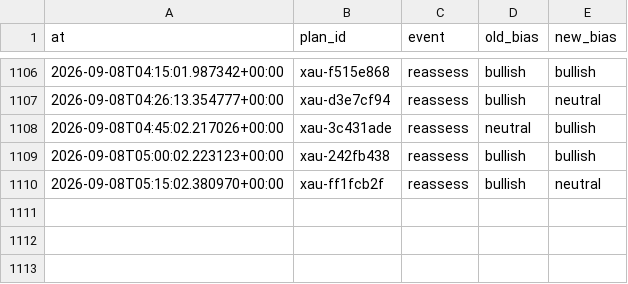
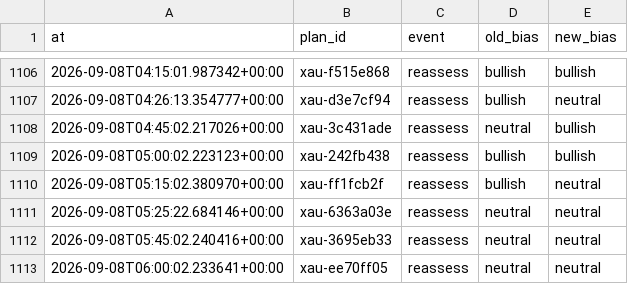
Before and after one commit to seyedmahdiesmailian/hermes-trading, a CSV file: data/xau_plan/reassessment_log.csv, drawn as a sheet; only a part is shown, gaps mark what is left out; the diff names each change by its address in the sheet, - before the commit and + after, or states it on an @@ line.

```diff
--- a/data/xau_plan/reassessment_log.csv
+++ b/data/xau_plan/reassessment_log.csv
+row 1111: 2026-09-08T05:25:22.684146+00:00 | xau-6363a03e | reassess | neutral | neutral
+row 1112: 2026-09-08T05:45:02.240416+00:00 | xau-3695eb33 | reassess | neutral | neutral
+row 1113: 2026-09-08T06:00:02.233641+00:00 | xau-ee70ff05 | reassess | neutral | neutral
```
Also changed, not shown: data/xau_plan/trade_journal.csv, 23 other files.
